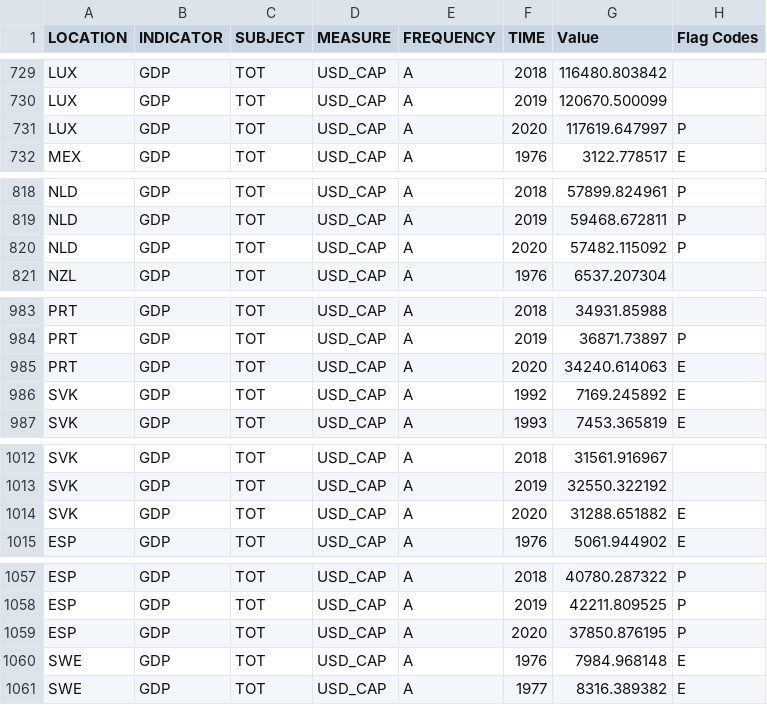
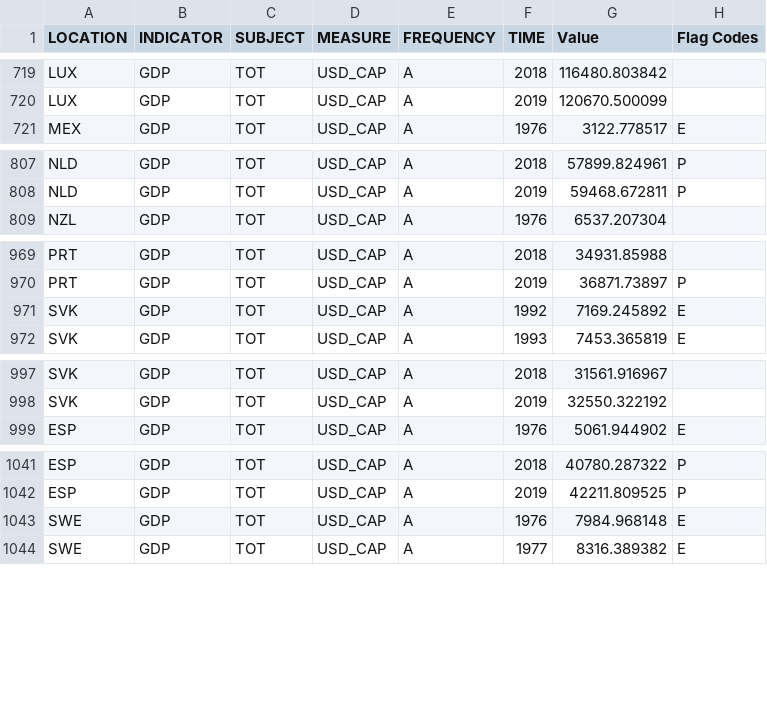
Before and after one commit to bradenbale/SYSC4906-Project, a CSV file: datasets/GDP.csv, drawn as a sheet; only a part is shown, gaps mark what is left out; the diff covers the shown part only; the diff names each change by its address in the sheet, - before the commit and + after, or states it on an @@ line.

```diff
--- a/datasets/GDP.csv
+++ b/datasets/GDP.csv
-row 731: LUX | GDP | TOT | USD_CAP | A | 2020 | 117619.647997 | P
-row 820: NLD | GDP | TOT | USD_CAP | A | 2020 | 57482.115092 | P
-row 985: PRT | GDP | TOT | USD_CAP | A | 2020 | 34240.614063 | E
-row 1014: SVK | GDP | TOT | USD_CAP | A | 2020 | 31288.651882 | E
-row 1059: ESP | GDP | TOT | USD_CAP | A | 2020 | 37850.876195 | P
```
Also changed, not shown: 19 removed rows elsewhere in this file, 5 other files.
